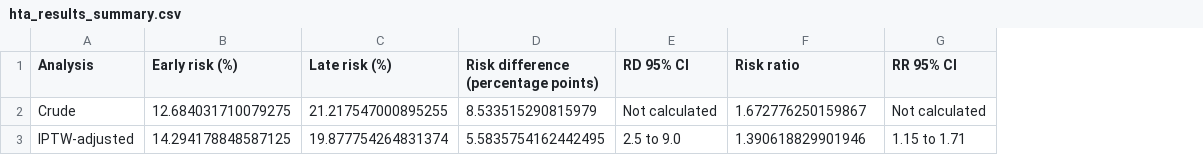
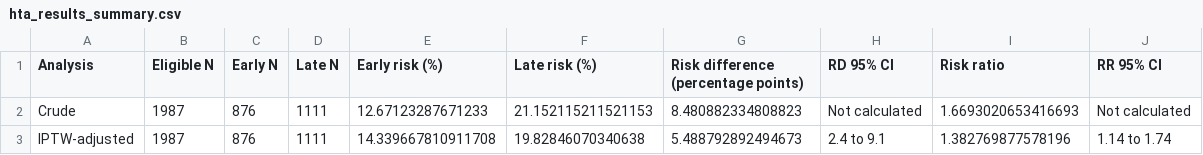
Before and after one commit to Majed-MD-AI/GLP1-Target-Trial-Emulation, a CSV file: results/hta_results_summary.csv, drawn as a sheet; addresses are those after the commit; the diff names each change by its address in the sheet, - before the commit and + after, or states it on an @@ line.

Commit message:
Align primary HTA results to protocol eligibility

```diff
--- a/results/hta_results_summary.csv
+++ b/results/hta_results_summary.csv
+column B (Eligible N), rows 2-3: 1987 | 1987
+column C (Early N), rows 2-3: 876 | 876
+column D (Late N), rows 2-3: 1111 | 1111
-E2 (Early risk (%)): 12.684031710079275
+E2 (Early risk (%)): 12.67123287671233
-F2 (Late risk (%)): 21.217547000895255
+F2 (Late risk (%)): 21.152115211521153
-G2: 8.533515290815979
+G2: 8.480882334808823
-I2 (Risk ratio): 1.672776250159867
+I2 (Risk ratio): 1.6693020653416693
-E3 (Early risk (%)): 14.294178848587125
+E3 (Early risk (%)): 14.339667810911708
-F3 (Late risk (%)): 19.877754264831374
+F3 (Late risk (%)): 19.82846070340638
-G3: 5.5835754162442495
+G3: 5.488792892494673
-H3 (RD 95% CI): 2.5 to 9.0
+H3 (RD 95% CI): 2.4 to 9.1
-I3 (Risk ratio): 1.390618829901946
+I3 (Risk ratio): 1.382769877578196
-J3 (RR 95% CI): 1.15 to 1.71
+J3 (RR 95% CI): 1.14 to 1.74
```
